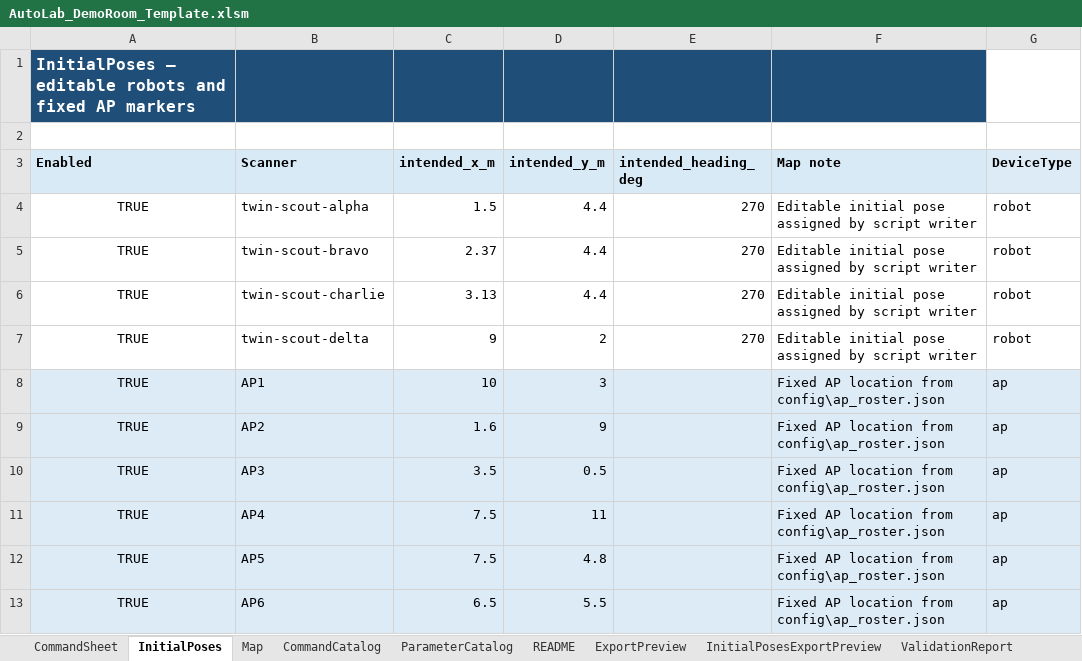
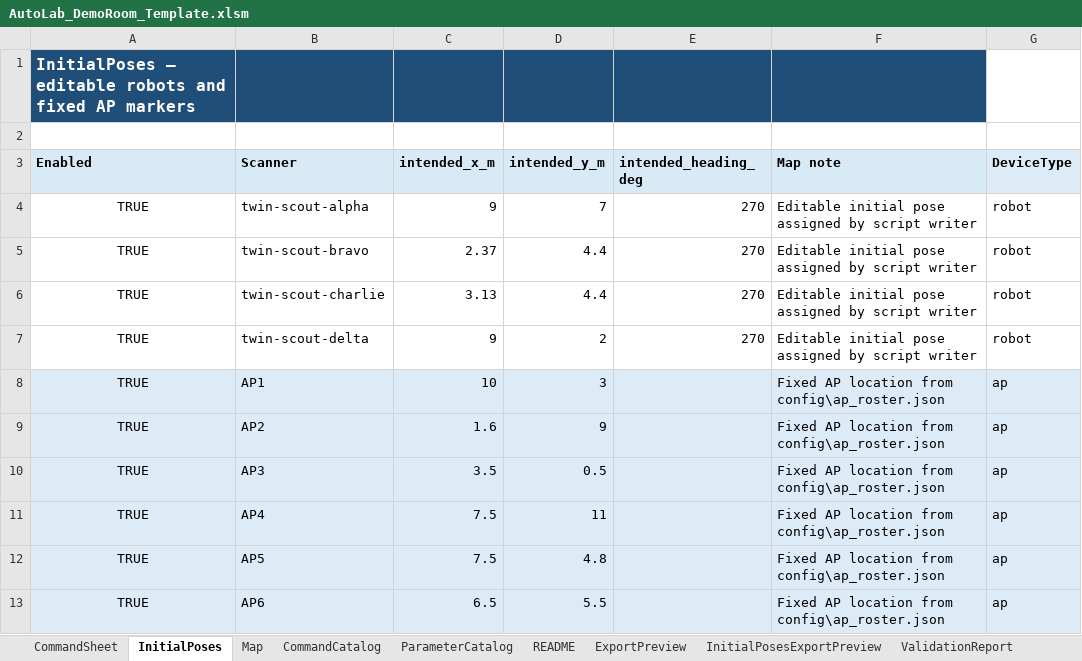
Before and after one commit to jtchen9/RunNMS, an Excel workbook: sitemap/DemoRoom/script_authoring/AutoLab_DemoRoom_Template.xlsm, sheet InitialPoses, drawn as a sheet; values as stored, in another font and other column widths than the file's, no borders; the diff names each change by its address in the sheet, - before the commit and + after, or states it on an @@ line.

```diff
--- a/sitemap/DemoRoom/script_authoring/AutoLab_DemoRoom_Template.xlsm (sheet InitialPoses)
+++ b/sitemap/DemoRoom/script_authoring/AutoLab_DemoRoom_Template.xlsm (sheet InitialPoses)
-C4 (intended_x_m): 1.5
+C4 (intended_x_m): 9
-D4 (intended_y_m): 4.4
+D4 (intended_y_m): 7
```
Also changed, not shown: sheet Map, sheet CommandSheet, sheet PreflightStatus, sheet ExportPreview, sheet ValidationReport, sheet InitialPosesExportPreview, hidden cells, 1 other file.
